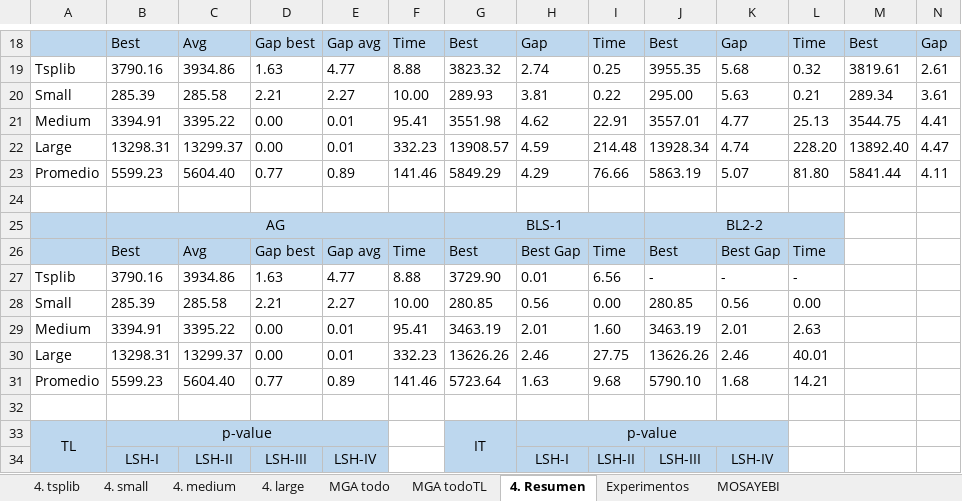
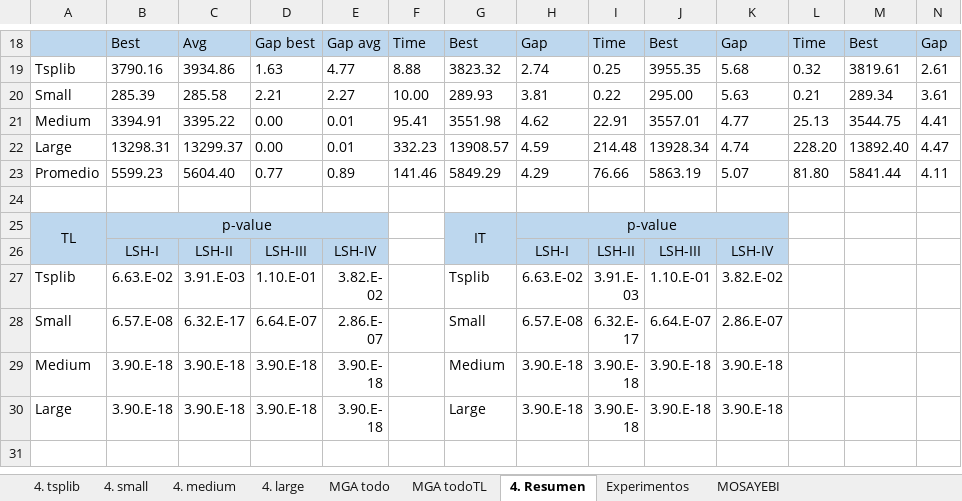
Before and after one commit to pabloojavier/TSPJ_git, an Excel workbook: Resultados.xlsx, sheet 4. Resumen, drawn as a sheet; only a part is shown, gaps mark what is left out; the shorter side is filled out with more unchanged rows; values as stored, in another font and other column widths than the file's, no borders; rows hold the shown columns only; the diff names each change by its address in the sheet, - before the commit and + after, or states it on an @@ line.

```diff
--- a/Resultados.xlsx (sheet 4. Resumen)
+++ b/Resultados.xlsx (sheet 4. Resumen)
-row 25:  | AG |  |  |  |  | BLS-1 |  |  | BL2-2
-row 26:  | Best | Avg | Gap best | Gap avg | Time | Best | Best Gap | Time | Best | Best Gap | Time
-row 27: Tsplib | 3790.16 | 3934.86 | 1.63 | 4.77 | 8.88 | 3729.90 | 0.01 | 6.56 | - | - | -
-row 28: Small | 285.39 | 285.58 | 2.21 | 2.27 | 10.00 | 280.85 | 0.56 | 0.00 | 280.85 | 0.56 | 0.00
-row 29: Medium | 3394.91 | 3395.22 | 0.00 | 0.01 | 95.41 | 3463.19 | 2.01 | 1.60 | 3463.19 | 2.01 | 2.63
-row 30: Large | 13298.31 | 13299.37 | 0.00 | 0.01 | 332.23 | 13626.26 | 2.46 | 27.75 | 13626.26 | 2.46 | 40.01
-row 31: Promedio | 5599.23 | 5604.40 | 0.77 | 0.89 | 141.46 | 5723.64 | 1.63 | 9.68 | 5790.10 | 1.68 | 14.21
-row 32: (empty)
```
Also changed, not shown: sheet MGA todo, sheet 4. tsplib, sheet 4. medium, sheet 4. large, sheet 4. small.
